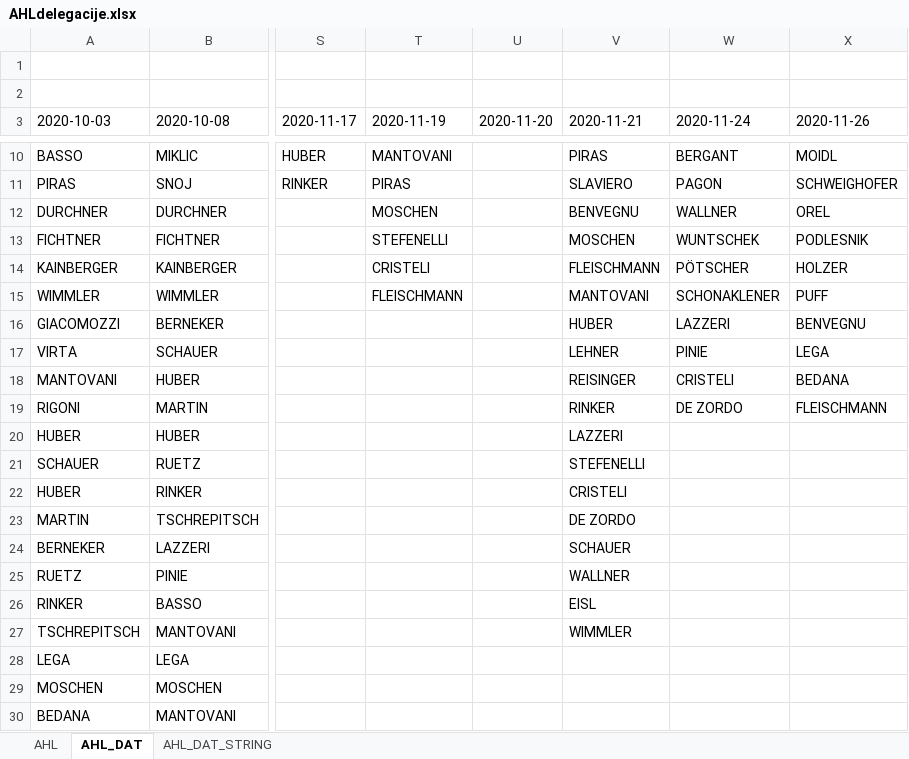
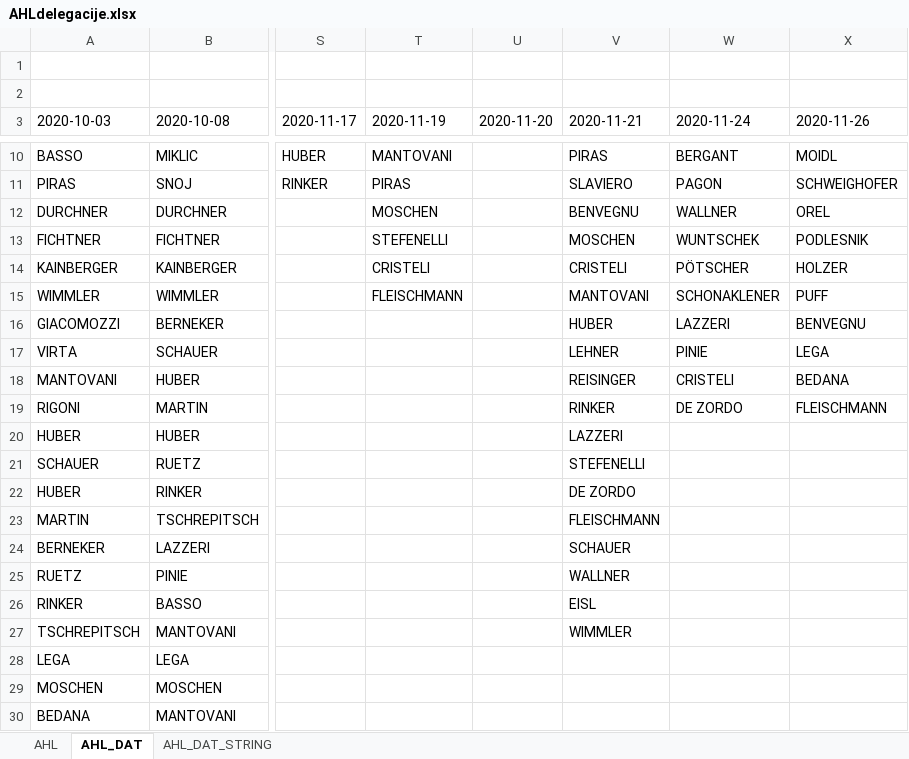
Before and after one commit to snojle23/delegacije, an Excel workbook: data/AHLdelegacije.xlsx, sheet AHL_DAT, drawn as a sheet; only a part is shown, gaps mark what is left out; values as stored, in another font and other column widths than the file's, no borders; the diff names each change by its address in the sheet, - before the commit and + after, or states it on an @@ line.

```diff
--- a/data/AHLdelegacije.xlsx (sheet AHL_DAT)
+++ b/data/AHLdelegacije.xlsx (sheet AHL_DAT)
-V14 (2020-11-21): FLEISCHMANN
+V14 (2020-11-21): CRISTELI
-V22 (2020-11-21): CRISTELI
+V22 (2020-11-21): DE ZORDO
-V23 (2020-11-21): DE ZORDO
+V23 (2020-11-21): FLEISCHMANN
```
Also changed, not shown: sheet AHL_DAT_STRING, data/ICEHLdelegacije.xlsx, 2 other files.
